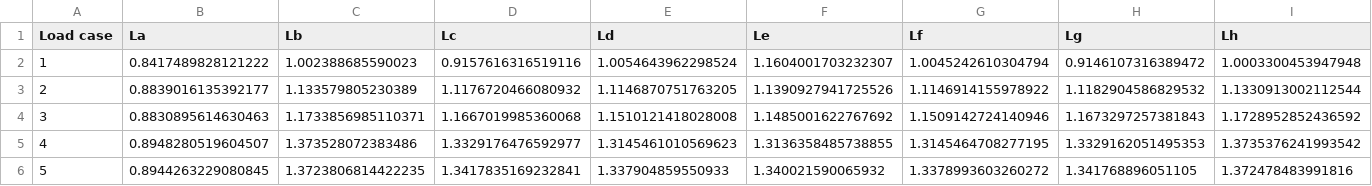
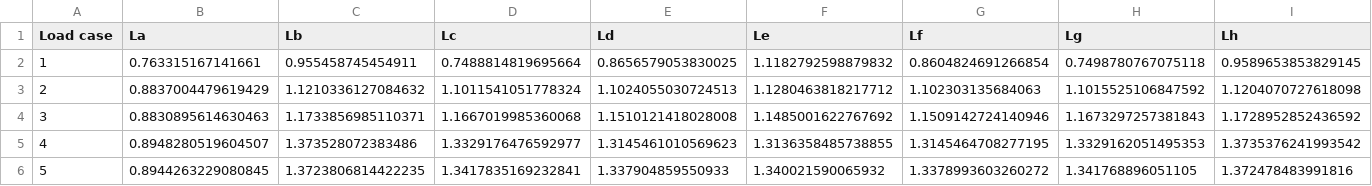
Before and after one commit to awegroup/kite_fem, a CSV file: examples/validation/model_results.csv, drawn as a sheet; only a part is shown; the diff covers the shown part only; the diff names each change by its address in the sheet, - before the commit and + after, or states it on an @@ line.

```diff
--- a/examples/validation/model_results.csv
+++ b/examples/validation/model_results.csv
-B2 (La): 0.8417489828121222
+B2 (La): 0.763315167141661
-C2 (Lb): 1.002388685590023
+C2 (Lb): 0.955458745454911
-D2 (Lc): 0.9157616316519116
+D2 (Lc): 0.7488814819695664
-E2 (Ld): 1.0054643962298524
+E2 (Ld): 0.8656579053830025
-F2 (Le): 1.1604001703232307
+F2 (Le): 1.1182792598879832
-G2 (Lf): 1.0045242610304794
+G2 (Lf): 0.8604824691266854
-H2 (Lg): 0.9146107316389472
+H2 (Lg): 0.7498780767075118
-I2 (Lh): 1.0003300453947948
+I2 (Lh): 0.9589653853829145
-B3 (La): 0.8839016135392177
+B3 (La): 0.8837004479619429
-C3 (Lb): 1.133579805230389
+C3 (Lb): 1.1210336127084632
-D3 (Lc): 1.1176720466080932
+D3 (Lc): 1.1011541051778324
-E3 (Ld): 1.1146870751763205
+E3 (Ld): 1.1024055030724513
-F3 (Le): 1.1390927941725526
+F3 (Le): 1.1280463818217712
-G3 (Lf): 1.1146914155978922
+G3 (Lf): 1.102303135684063
-H3 (Lg): 1.1182904586829532
+H3 (Lg): 1.1015525106847592
-I3 (Lh): 1.1330913002112544
+I3 (Lh): 1.1204070727618098
```
Also changed, not shown: 40 edited cells elsewhere in this file, 7 other files.
